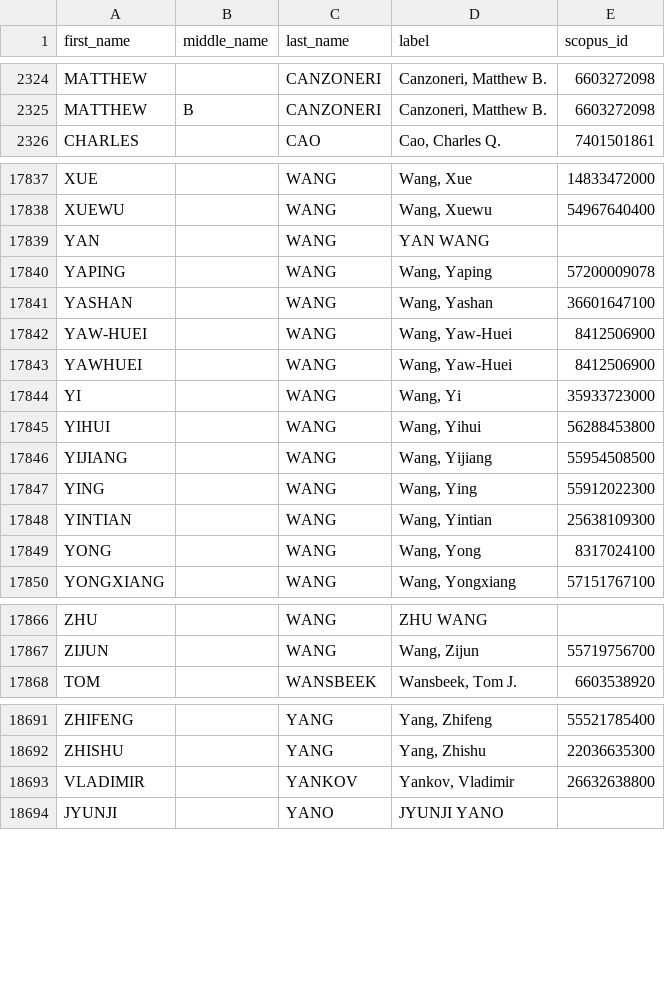
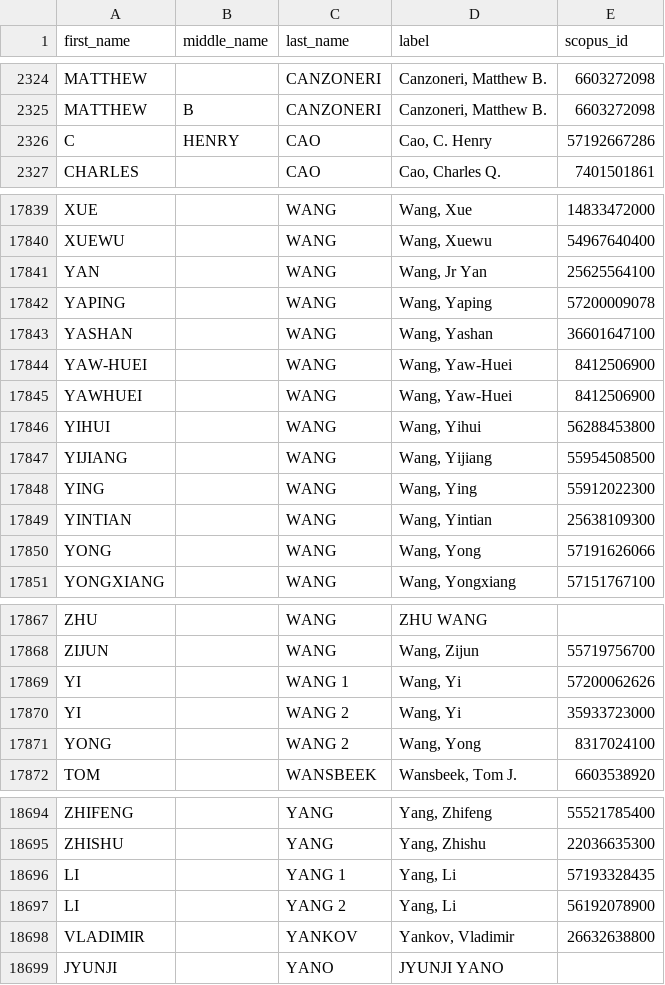
Before and after one commit to Michael-E-Rose/CoFE, a CSV file: data/persons.csv, drawn as a sheet; only a part is shown, gaps mark what is left out; the diff covers the shown part only.

```diff
--- a/data/persons.csv
+++ b/data/persons.csv
@@ -2325,2 +2325,3 @@ MATTHEW,,CANZONERI,"Canzoneri, Matthew B.",6603272098
 MATTHEW,B,CANZONERI,"Canzoneri, Matthew B.",6603272098
+C,HENRY,CAO,"Cao, C. Henry",57192667286
 CHARLES,,CAO,"Cao, Charles Q.",7401501861
@@ -17838,3 +17840,3 @@ XUE,,WANG,"Wang, Xue",14833472000
 XUEWU,,WANG,"Wang, Xuewu",54967640400
-YAN,,WANG,YAN WANG,
+YAN,,WANG,"Wang, Jr Yan",25625564100
 YAPING,,WANG,"Wang, Yaping",57200009078
@@ -17843,3 +17845,2 @@ YAW-HUEI,,WANG,"Wang, Yaw-Huei",8412506900
 YAWHUEI,,WANG,"Wang, Yaw-Huei",8412506900
-YI,,WANG,"Wang, Yi",35933723000
 YIHUI,,WANG,"Wang, Yihui",56288453800
@@ -17848,3 +17849,3 @@ YING,,WANG,"Wang, Ying",55912022300
 YINTIAN,,WANG,"Wang, Yintian",25638109300
-YONG,,WANG,"Wang, Yong",8317024100
+YONG,,WANG,"Wang, Yong",57191626066
 YONGXIANG,,WANG,"Wang, Yongxiang",57151767100
@@ -17867,2 +17868,5 @@ ZHU,,WANG,ZHU WANG,
 ZIJUN,,WANG,"Wang, Zijun",55719756700
+YI,,WANG 1,"Wang, Yi",57200062626
+YI,,WANG 2,"Wang, Yi",35933723000
+YONG,,WANG 2,"Wang, Yong",8317024100
 TOM,,WANSBEEK,"Wansbeek, Tom J.",6603538920
@@ -18692,2 +18695,4 @@ ZHIFENG,,YANG,"Yang, Zhifeng",55521785400
 ZHISHU,,YANG,"Yang, Zhishu",22036635300
+LI,,YANG 1,"Yang, Li",57193328435
+LI,,YANG 2,"Yang, Li",56192078900
 VLADIMIR,,YANKOV,"Yankov, Vladimir",26632638800
```
Also changed, not shown: 1 added row, 1 removed row and 99 edited cells elsewhere in this file, 10 other files.
